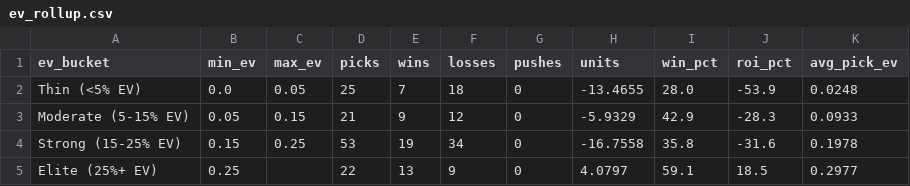
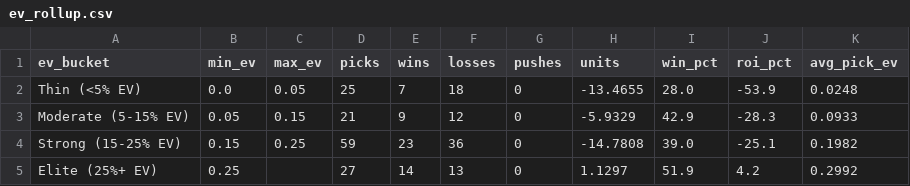
Before and after one commit to mattkreitzer1/Strikeout-Props, a CSV file: data/tracker/ev_rollup.csv, drawn as a sheet.

```diff
--- a/data/tracker/ev_rollup.csv
+++ b/data/tracker/ev_rollup.csv
@@ -3,3 +3,3 @@ Thin (<5% EV),0.0,0.05,25,7,18,0,-13.4655,28.0,-53.9,0.0248
 Moderate (5-15% EV),0.05,0.15,21,9,12,0,-5.9329,42.9,-28.3,0.0933
-Strong (15-25% EV),0.15,0.25,53,19,34,0,-16.7558,35.8,-31.6,0.1978
-Elite (25%+ EV),0.25,,22,13,9,0,4.0797,59.1,18.5,0.2977
+Strong (15-25% EV),0.15,0.25,59,23,36,0,-14.7808,39.0,-25.1,0.1982
+Elite (25%+ EV),0.25,,27,14,13,0,1.1297,51.9,4.2,0.2992
```
Also changed, not shown: data/tracker/daily_rollup.csv, data/tracker/ledger.csv, 3 other files.
